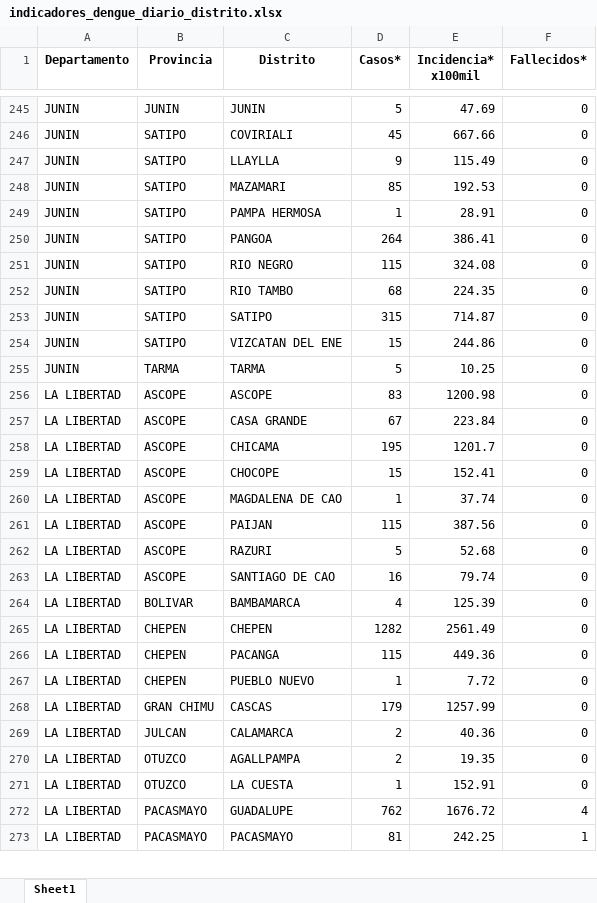
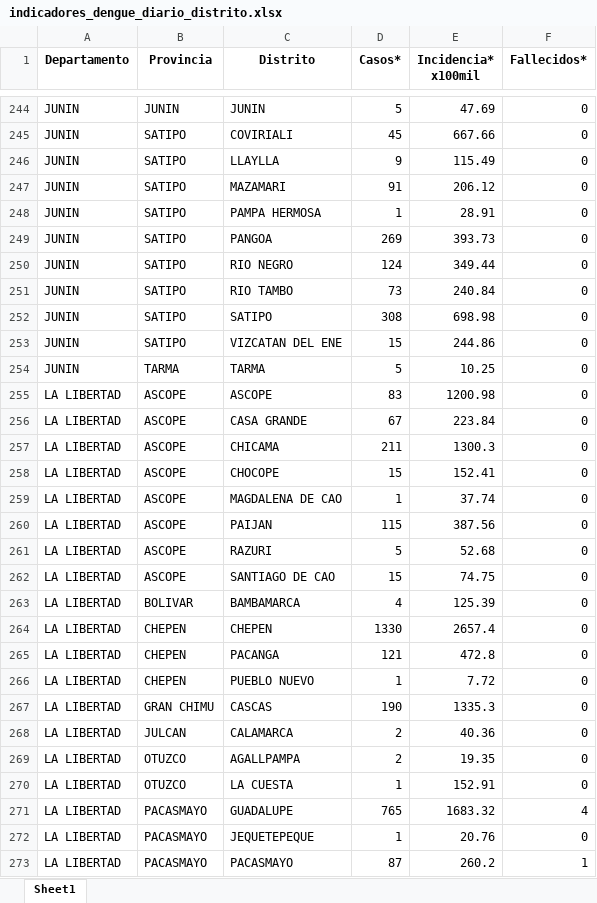
Before and after one commit to jlhuacles/dengue-final, an Excel workbook: indicadores_dengue_diario_distrito.xlsx, sheet Sheet1, drawn as a sheet; only a part is shown, gaps mark what is left out; values as stored, in another font and other column widths than the file's, no borders; addresses are those after the commit; the diff covers the shown part only; the diff names each change by its address in the sheet, - before the commit and + after, or states it on an @@ line.

```diff
--- a/indicadores_dengue_diario_distrito.xlsx (sheet Sheet1)
+++ b/indicadores_dengue_diario_distrito.xlsx (sheet Sheet1)
-D247 (Casos*): 85
+D247 (Casos*): 91
-E247 (Incidencia* x100mil): 192.53
+E247 (Incidencia* x100mil): 206.12
-D249 (Casos*): 264
+D249 (Casos*): 269
-E249 (Incidencia* x100mil): 386.41
+E249 (Incidencia* x100mil): 393.73
-D250 (Casos*): 115
+D250 (Casos*): 124
-E250 (Incidencia* x100mil): 324.08
+E250 (Incidencia* x100mil): 349.44
-D251 (Casos*): 68
+D251 (Casos*): 73
-E251 (Incidencia* x100mil): 224.35
+E251 (Incidencia* x100mil): 240.84
-D252 (Casos*): 315
+D252 (Casos*): 308
-E252 (Incidencia* x100mil): 714.87
+E252 (Incidencia* x100mil): 698.98
-D257 (Casos*): 195
+D257 (Casos*): 211
-E257 (Incidencia* x100mil): 1201.7
+E257 (Incidencia* x100mil): 1300.3
-D262 (Casos*): 16
+D262 (Casos*): 15
-E262 (Incidencia* x100mil): 79.74
+E262 (Incidencia* x100mil): 74.75
-D264 (Casos*): 1282
+D264 (Casos*): 1330
-E264 (Incidencia* x100mil): 2561.49
+E264 (Incidencia* x100mil): 2657.4
-D265 (Casos*): 115
+D265 (Casos*): 121
-E265 (Incidencia* x100mil): 449.36
+E265 (Incidencia* x100mil): 472.8
-D267 (Casos*): 179
+D267 (Casos*): 190
-E267 (Incidencia* x100mil): 1257.99
+E267 (Incidencia* x100mil): 1335.3
-D271 (Casos*): 762
+D271 (Casos*): 765
-E271 (Incidencia* x100mil): 1676.72
+E271 (Incidencia* x100mil): 1683.32
+row 272: LA LIBERTAD | PACASMAYO | JEQUETEPEQUE | 1 | 20.76 | 0
-D273 (Casos*): 81
+D273 (Casos*): 87
-E273 (Incidencia* x100mil): 242.25
+E273 (Incidencia* x100mil): 260.2
```
Also changed, not shown: 4 added rows, 2 removed rows and 555 edited cells elsewhere in this sheet.
